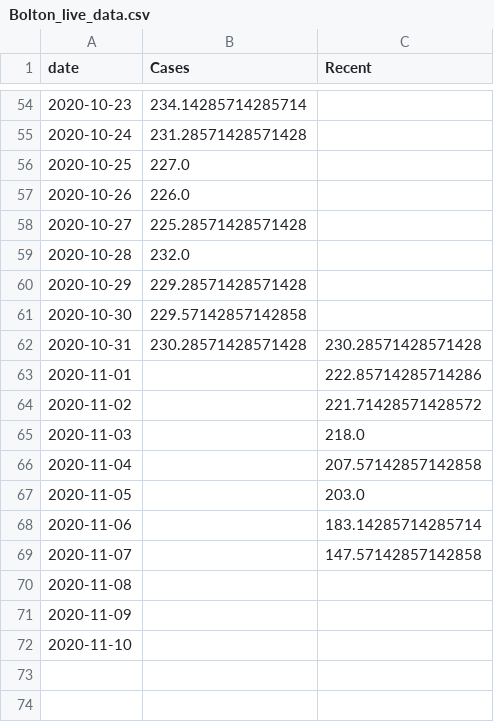
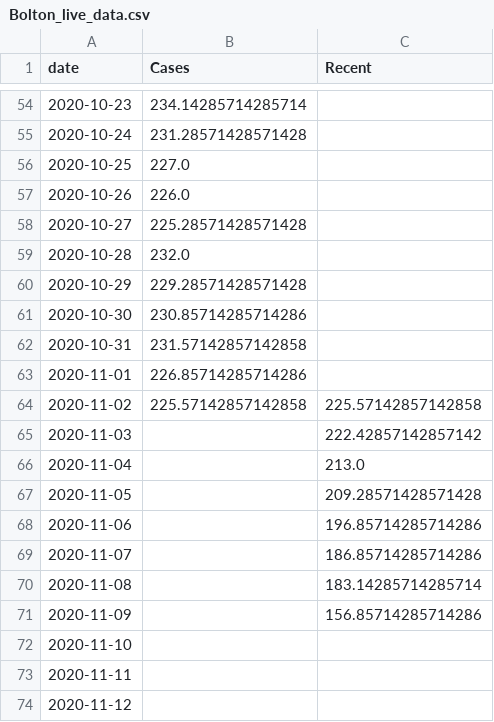
Before and after one commit to simoncook/Spectator, a CSV file: Bolton_live_data.csv, drawn as a sheet; only a part is shown, gaps mark what is left out.

Commit message:
Python upload 14/11/2020 08:00:36

```diff
--- a/Bolton_live_data.csv
+++ b/Bolton_live_data.csv
@@ -60,13 +60,15 @@ date,Cases,Recent
 2020-10-29,229.28571428571428,
-2020-10-30,229.57142857142858,
-2020-10-31,230.28571428571428,230.28571428571428
-2020-11-01,,222.85714285714286
-2020-11-02,,221.71428571428572
-2020-11-03,,218.0
-2020-11-04,,207.57142857142858
-2020-11-05,,203.0
-2020-11-06,,183.14285714285714
-2020-11-07,,147.57142857142858
-2020-11-08,,
-2020-11-09,,
+2020-10-30,230.85714285714286,
+2020-10-31,231.57142857142858,
+2020-11-01,226.85714285714286,
+2020-11-02,225.57142857142858,225.57142857142858
+2020-11-03,,222.42857142857142
+2020-11-04,,213.0
+2020-11-05,,209.28571428571428
+2020-11-06,,196.85714285714286
+2020-11-07,,186.85714285714286
+2020-11-08,,183.14285714285714
+2020-11-09,,156.85714285714286
 2020-11-10,,
+2020-11-11,,
+2020-11-12,,
```
